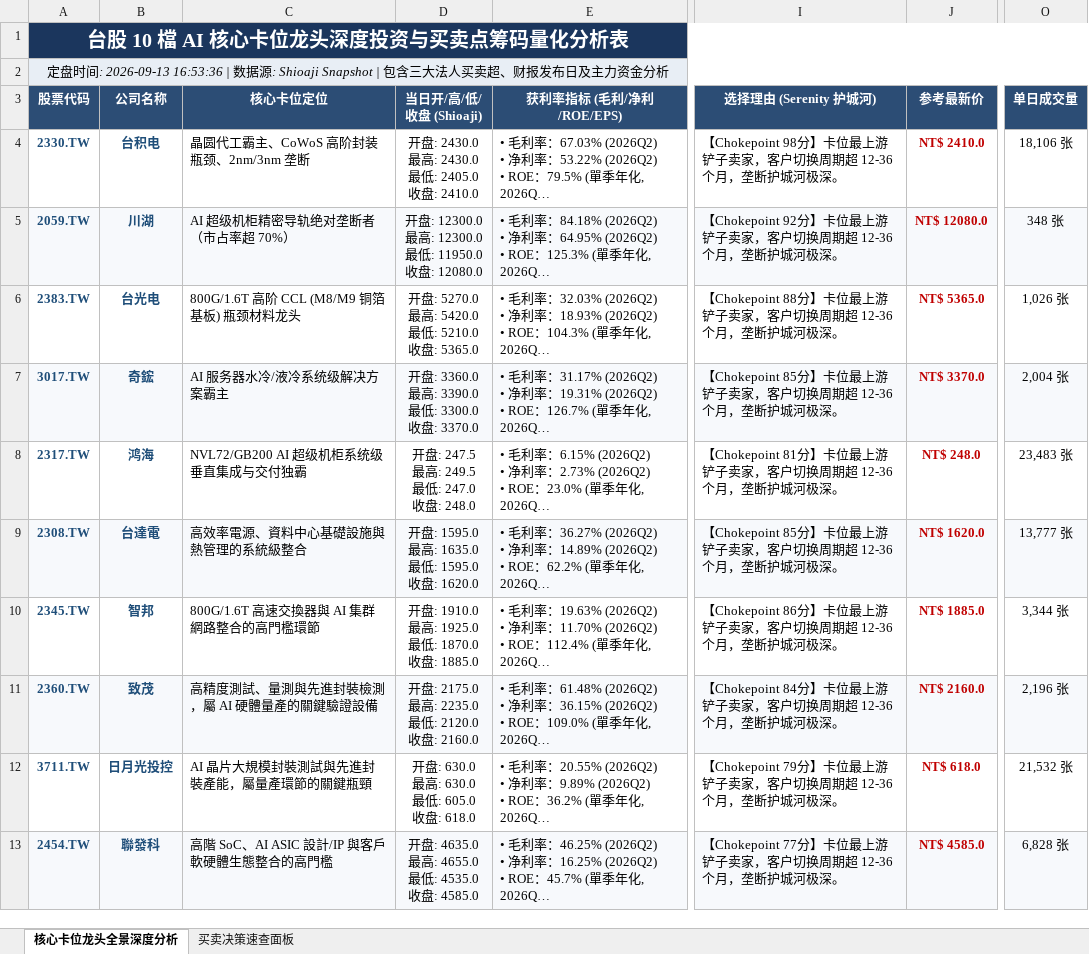
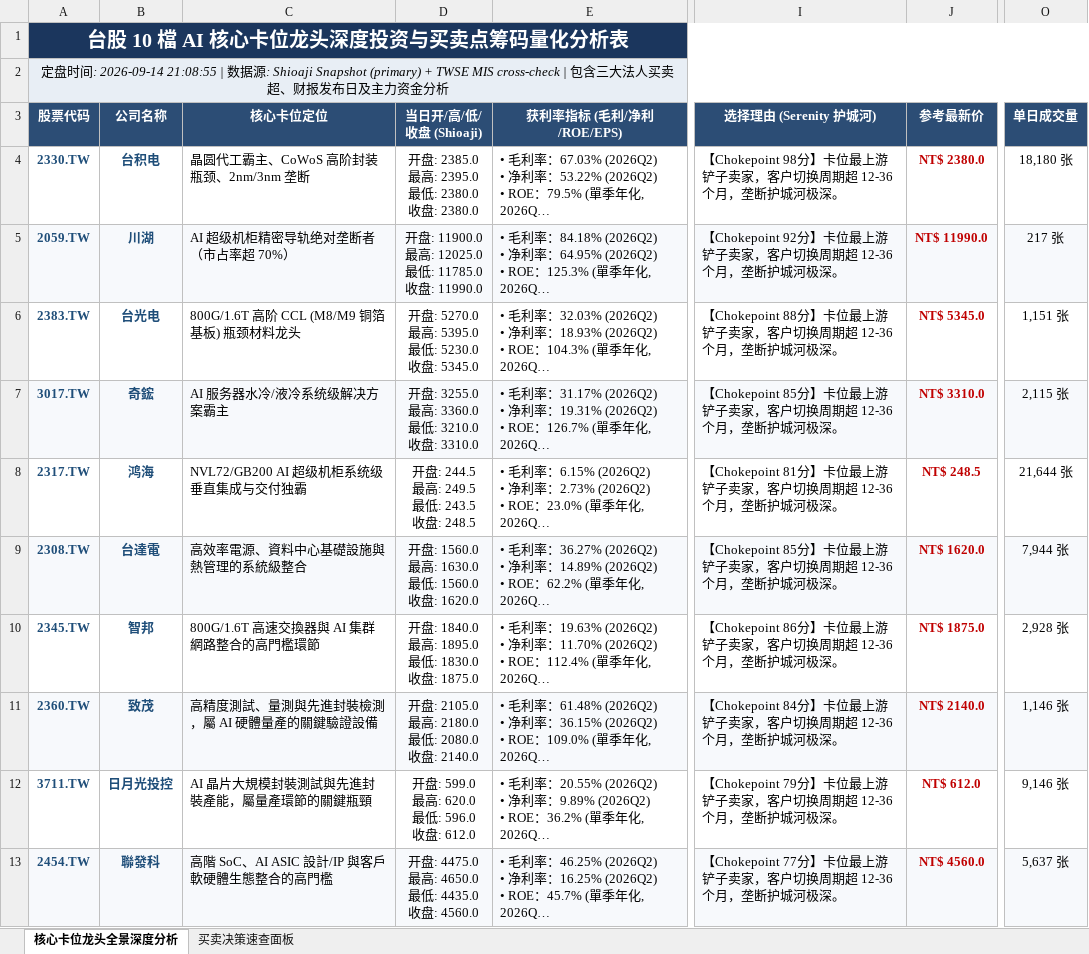
Before and after one commit to TonyTCFu/taiwan-stock-analysis, an Excel workbook: 台股 5 大 AI 核心卡位龙头深度投资与买卖点筹码量化分析表.xlsx, sheet 核心卡位龙头全景深度分析, drawn as a sheet; only a part is shown, gaps mark what is left out; long unchanged cells end in …; values as stored, in another font and other column widths than the file's, no borders; ↵ is a line break in a cell; the diff names each change by its address in the sheet, - before the commit and + after, or states it on an @@ line.

```diff
--- a/台股 5 大 AI 核心卡位龙头深度投资与买卖点筹码量化分析表.xlsx (sheet 核心卡位龙头全景深度分析)
+++ b/台股 5 大 AI 核心卡位龙头深度投资与买卖点筹码量化分析表.xlsx (sheet 核心卡位龙头全景深度分析)
-A2 (股票代码): …盘时间: 2026-09-13 16:53:36 | 数据源: Shioaji Snapshot | 包含三…
+A2 (股票代码): …盘时间: 2026-09-14 21:08:55 | 数据源: Shioaji Snapshot (primary) + TWSE MIS cross-check | 包含三…
-D4 (当日开/高/低/收盘 (Shioaji)): 开盘: 2430.0 ↵ 最高: 2430.0 ↵ 最低: 2405.0 ↵ 收盘: 2410.0
+D4 (当日开/高/低/收盘 (Shioaji)): 开盘: 2385.0 ↵ 最高: 2395.0 ↵ 最低: 2380.0 ↵ 收盘: 2380.0
-J4 (参考最新价): NT$ 2410.0
+J4 (参考最新价): NT$ 2380.0
-O4 (单日成交量): 18,106 张
+O4 (单日成交量): 18,180 张
-D5 (当日开/高/低/收盘 (Shioaji)): …盘: 12300.0 ↵ 最高: 12300.0 ↵ 最低: 11950.0 ↵ 收盘: 12080.0
+D5 (当日开/高/低/收盘 (Shioaji)): …盘: 11900.0 ↵ 最高: 12025.0 ↵ 最低: 11785.0 ↵ 收盘: 11990.0
-J5 (参考最新价): NT$ 12080.0
+J5 (参考最新价): NT$ 11990.0
-O5 (单日成交量): 348 张
+O5 (单日成交量): 217 张
-D6 (当日开/高/低/收盘 (Shioaji)): 开盘: 5270.0 ↵ 最高: 5420.0 ↵ 最低: 5210.0 ↵ 收盘: 5365.0
+D6 (当日开/高/低/收盘 (Shioaji)): 开盘: 5270.0 ↵ 最高: 5395.0 ↵ 最低: 5230.0 ↵ 收盘: 5345.0
-J6 (参考最新价): NT$ 5365.0
+J6 (参考最新价): NT$ 5345.0
-O6 (单日成交量): 1,026 张
+O6 (单日成交量): 1,151 张
-D7 (当日开/高/低/收盘 (Shioaji)): 开盘: 3360.0 ↵ 最高: 3390.0 ↵ 最低: 3300.0 ↵ 收盘: 3370.0
+D7 (当日开/高/低/收盘 (Shioaji)): 开盘: 3255.0 ↵ 最高: 3360.0 ↵ 最低: 3210.0 ↵ 收盘: 3310.0
-J7 (参考最新价): NT$ 3370.0
+J7 (参考最新价): NT$ 3310.0
-O7 (单日成交量): 2,004 张
+O7 (单日成交量): 2,115 张
-D8 (当日开/高/低/收盘 (Shioaji)): 开盘: 247.5 ↵ 最高: 249.5 ↵ 最低: 247.0 ↵ 收盘: 248.0
+D8 (当日开/高/低/收盘 (Shioaji)): 开盘: 244.5 ↵ 最高: 249.5 ↵ 最低: 243.5 ↵ 收盘: 248.5
-J8 (参考最新价): NT$ 248.0
+J8 (参考最新价): NT$ 248.5
-O8 (单日成交量): 23,483 张
+O8 (单日成交量): 21,644 张
-D9 (当日开/高/低/收盘 (Shioaji)): 开盘: 1595.0 ↵ 最高: 1635.0 ↵ 最低: 1595.0 ↵ 收盘: 1620.0
+D9 (当日开/高/低/收盘 (Shioaji)): 开盘: 1560.0 ↵ 最高: 1630.0 ↵ 最低: 1560.0 ↵ 收盘: 1620.0
-O9 (单日成交量): 13,777 张
+O9 (单日成交量): 7,944 张
-D10 (当日开/高/低/收盘 (Shioaji)): 开盘: 1910.0 ↵ 最高: 1925.0 ↵ 最低: 1870.0 ↵ 收盘: 1885.0
+D10 (当日开/高/低/收盘 (Shioaji)): 开盘: 1840.0 ↵ 最高: 1895.0 ↵ 最低: 1830.0 ↵ 收盘: 1875.0
-J10 (参考最新价): NT$ 1885.0
+J10 (参考最新价): NT$ 1875.0
-O10 (单日成交量): 3,344 张
+O10 (单日成交量): 2,928 张
-D11 (当日开/高/低/收盘 (Shioaji)): 开盘: 2175.0 ↵ 最高: 2235.0 ↵ 最低: 2120.0 ↵ 收盘: 2160.0
+D11 (当日开/高/低/收盘 (Shioaji)): 开盘: 2105.0 ↵ 最高: 2180.0 ↵ 最低: 2080.0 ↵ 收盘: 2140.0
-J11 (参考最新价): NT$ 2160.0
+J11 (参考最新价): NT$ 2140.0
-O11 (单日成交量): 2,196 张
+O11 (单日成交量): 1,146 张
-D12 (当日开/高/低/收盘 (Shioaji)): 开盘: 630.0 ↵ 最高: 630.0 ↵ 最低: 605.0 ↵ 收盘: 618.0
+D12 (当日开/高/低/收盘 (Shioaji)): 开盘: 599.0 ↵ 最高: 620.0 ↵ 最低: 596.0 ↵ 收盘: 612.0
-J12 (参考最新价): NT$ 618.0
+J12 (参考最新价): NT$ 612.0
-O12 (单日成交量): 21,532 张
+O12 (单日成交量): 9,146 张
-D13 (当日开/高/低/收盘 (Shioaji)): 开盘: 4635.0 ↵ 最高: 4655.0 ↵ 最低: 4535.0 ↵ 收盘: 4585.0
+D13 (当日开/高/低/收盘 (Shioaji)): 开盘: 4475.0 ↵ 最高: 4650.0 ↵ 最低: 4435.0 ↵ 收盘: 4560.0
-J13 (参考最新价): NT$ 4585.0
+J13 (参考最新价): NT$ 4560.0
-O13 (单日成交量): 6,828 张
+O13 (单日成交量): 5,637 张
```
Also changed, not shown: sheet 买卖决策速查面板, 1 other file.
